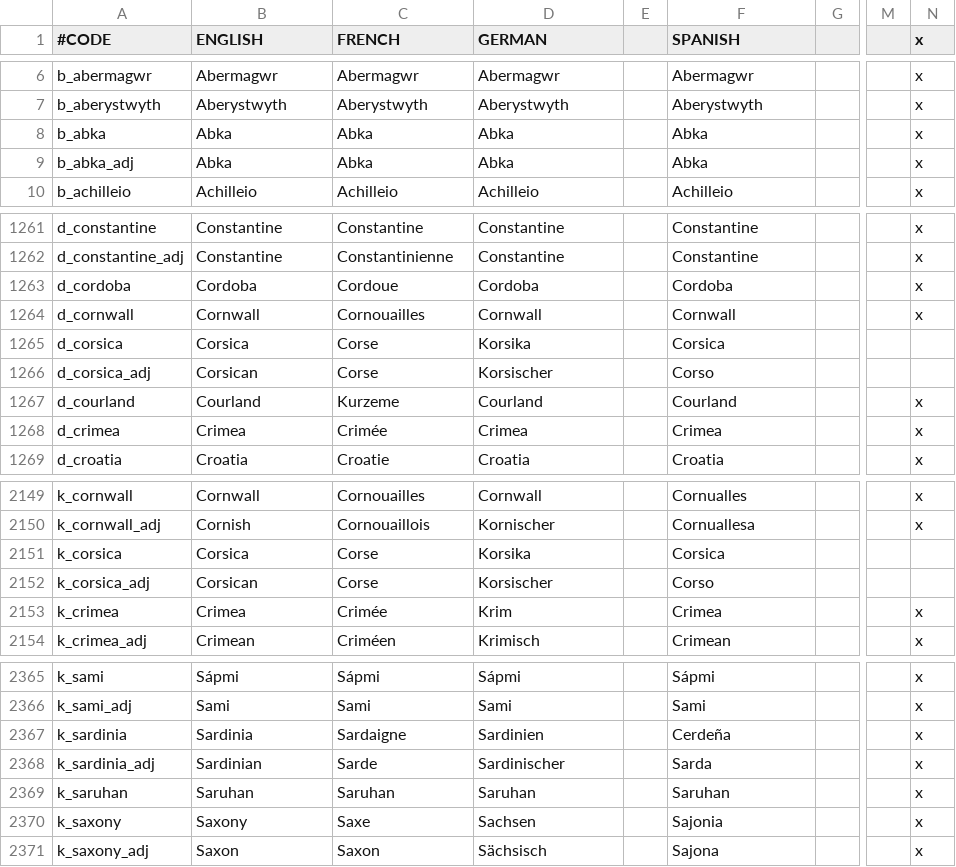
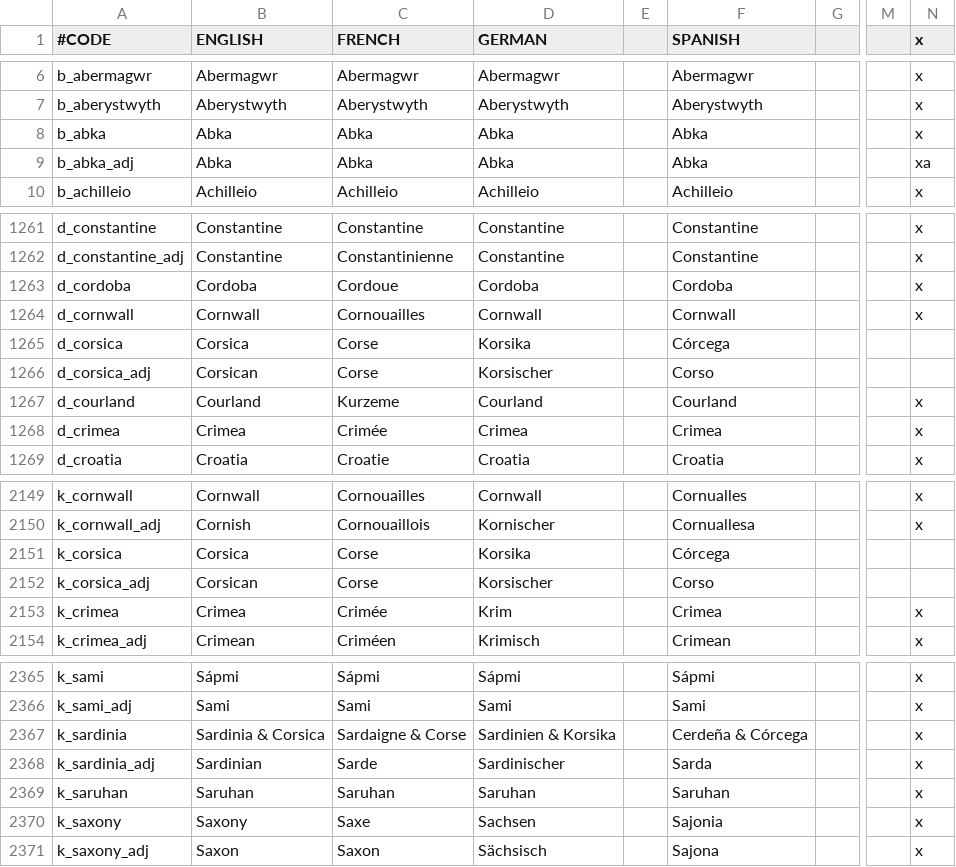
Before and after one commit to ck2plus/CK2Plus, a CSV file: CK2Plus/localisation/00_CK2Plus_titles.csv, drawn as a sheet; only a part is shown, gaps mark what is left out; the diff names each change by its address in the sheet, - before the commit and + after, or states it on an @@ line.

Commit message:
Renamed k_sardinia to (Kingdom of) Sardinia & Corsica. (Historical name, Regnum Sardiniae et Corsicae)

```diff
--- a/CK2Plus/localisation/00_CK2Plus_titles.csv
+++ b/CK2Plus/localisation/00_CK2Plus_titles.csv
-N9 (x): x
+N9 (x): xa
-F1265 (SPANISH): Corsica
+F1265 (SPANISH): Córcega
-F2151 (SPANISH): Corsica
+F2151 (SPANISH): Córcega
-B2367 (ENGLISH): Sardinia
+B2367 (ENGLISH): Sardinia & Corsica
-C2367 (FRENCH): Sardaigne
+C2367 (FRENCH): Sardaigne & Corse
-D2367 (GERMAN): Sardinien
+D2367 (GERMAN): Sardinien & Korsika
-F2367 (SPANISH): Cerdeña
+F2367 (SPANISH): Cerdeña & Córcega
```
